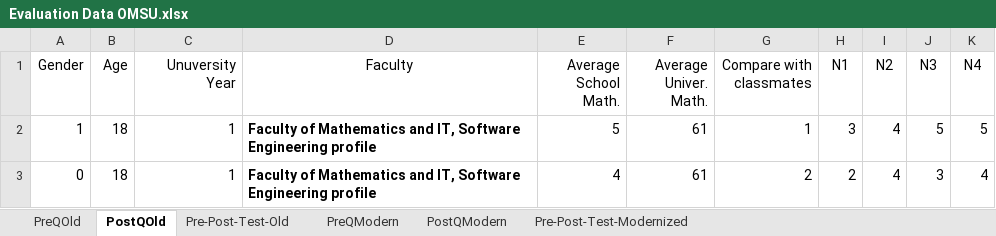
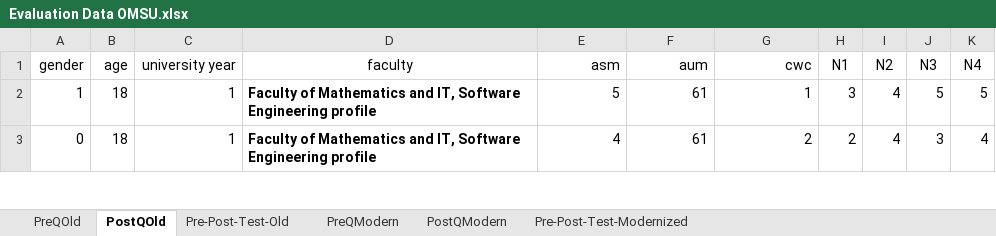
Before and after one commit to meumesmo/Evaluation, an Excel workbook: CleanData/Evaluation Data OMSU.xlsx, sheet PostQOld, drawn as a sheet; only a part is shown; values as stored, in another font and other column widths than the file's, no borders; the diff names each change by its address in the sheet, - before the commit and + after, or states it on an @@ line.

```diff
--- a/CleanData/Evaluation Data OMSU.xlsx (sheet PostQOld)
+++ b/CleanData/Evaluation Data OMSU.xlsx (sheet PostQOld)
-A1: Gender
+A1: gender
-B1: Age
+B1: age
-C1: Unuversity Year
+C1: university year
-D1: Faculty
+D1: faculty
-E1: Average School Math.
+E1: asm
-F1: Average Univer. Math.
+F1: aum
-G1: Compare with classmates
+G1: cwc
```
Also changed, not shown: sheet PreQOld, sheet PostQModern, sheet PreQModern, CleanData/EvaluationKAIOp.xlsx, CleanData/EvaluationLETI.xlsx, 19 other files.
